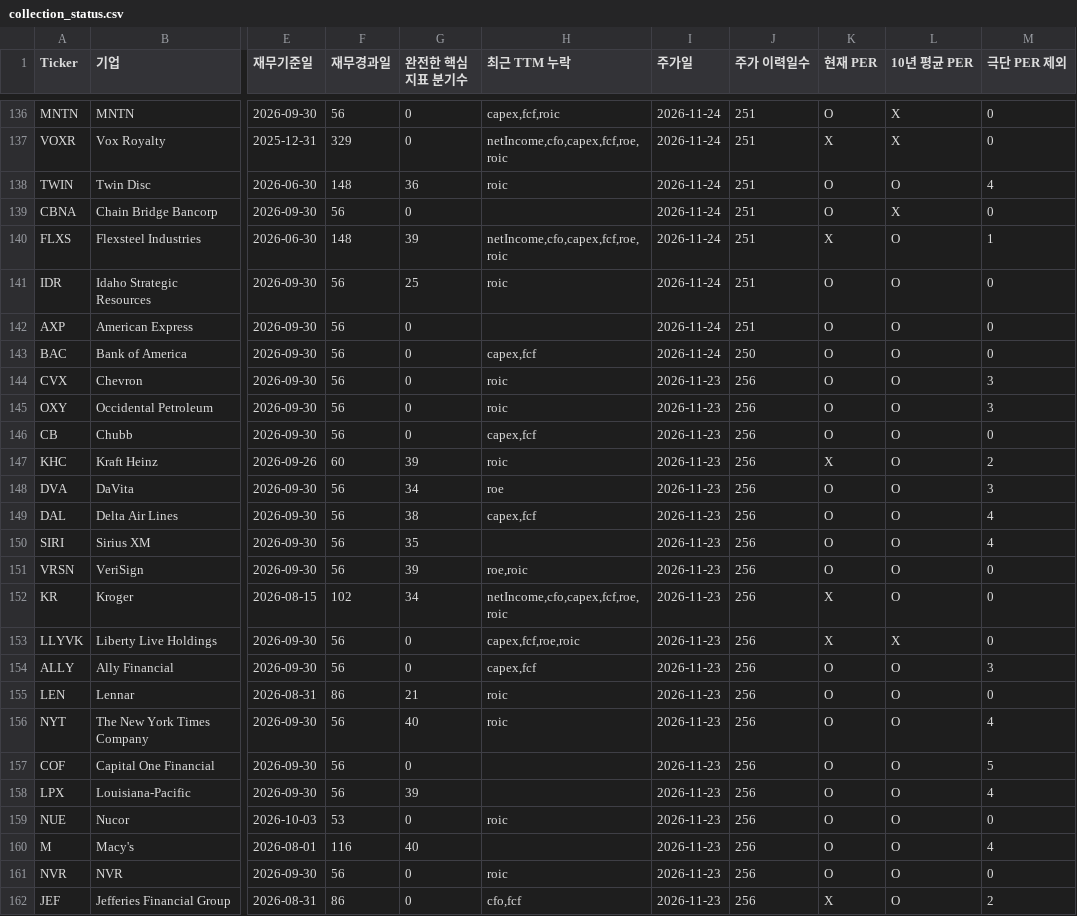
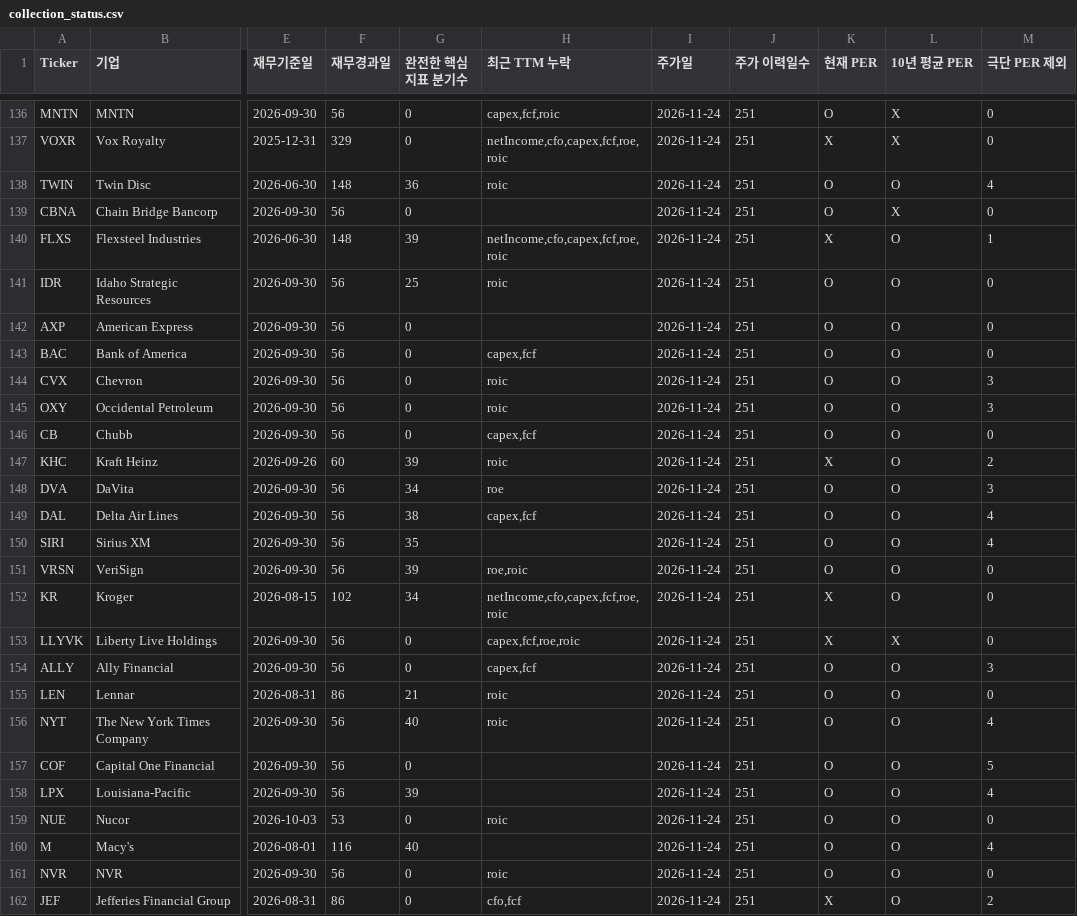
Before and after one commit to jinjihwan/wb, a CSV file: data/collection_status.csv, drawn as a sheet; only a part is shown, gaps mark what is left out; the diff names each change by its address in the sheet, - before the commit and + after, or states it on an @@ line.

```diff
--- a/data/collection_status.csv
+++ b/data/collection_status.csv
-J143 (주가 이력일수): 250
+J143 (주가 이력일수): 251
-I144:I162 (주가일): 2026-11-23
+I144:I162 (주가일): 2026-11-24
-J144:J162 (주가 이력일수): 256
+J144:J162 (주가 이력일수): 251
```
Also changed, not shown: 3 other files.
